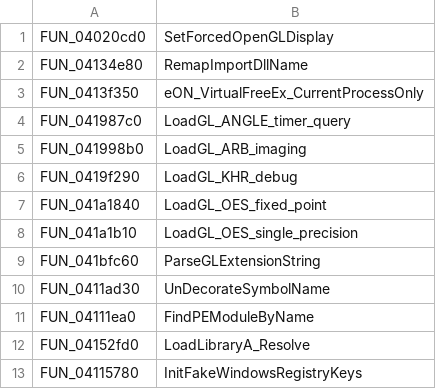
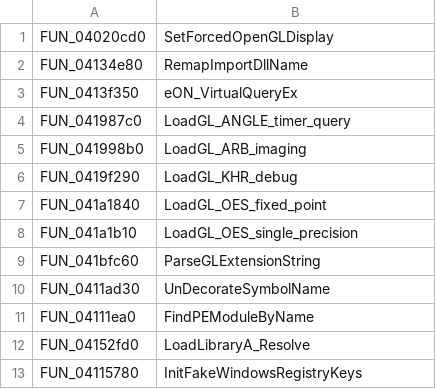
Before and after one commit to thegliffy/OpenRow2, a TSV file: tools/names_batch51.tsv, drawn as a sheet.

```diff
--- a/tools/names_batch51.tsv
+++ b/tools/names_batch51.tsv
@@ -2,3 +2,3 @@ FUN_04020cd0	SetForcedOpenGLDisplay
 FUN_04134e80	RemapImportDllName
-FUN_0413f350	eON_VirtualFreeEx_CurrentProcessOnly
+FUN_0413f350	eON_VirtualQueryEx
 FUN_041987c0	LoadGL_ANGLE_timer_query
```
Also changed, not shown: seeds/functions.csv, 4 other files.
